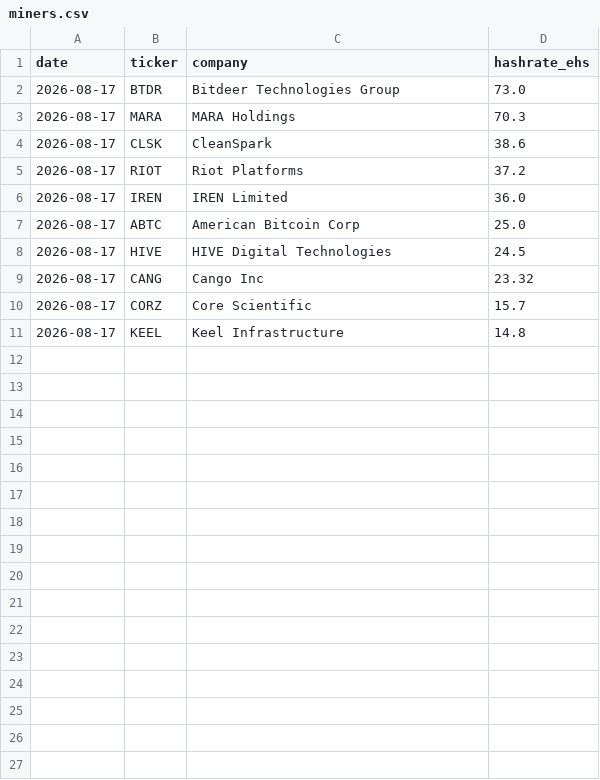
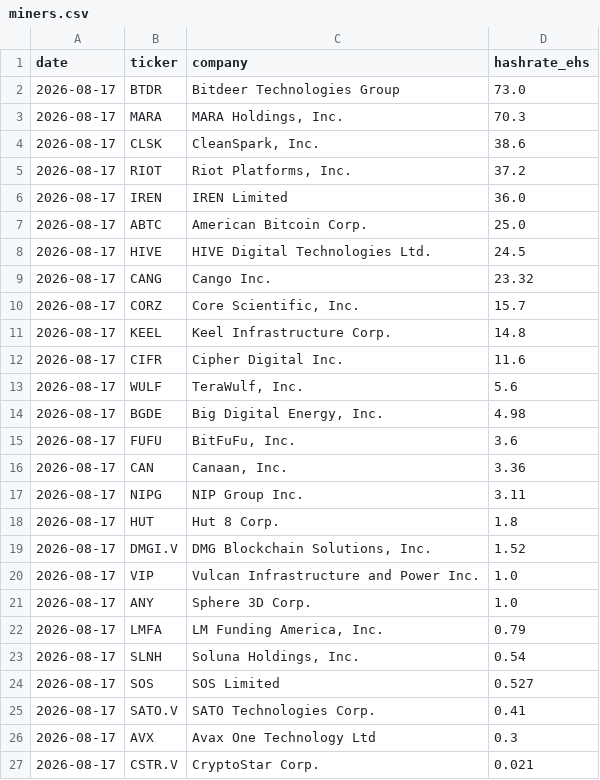
Before and after one commit to xddai1688-svg/btc-mining-monitor, a CSV file: data/miners.csv, drawn as a sheet.

```diff
--- a/data/miners.csv
+++ b/data/miners.csv
@@ -2,10 +2,26 @@ date,ticker,company,hashrate_ehs
 2026-08-17,BTDR,Bitdeer Technologies Group,73.0
-2026-08-17,MARA,MARA Holdings,70.3
-2026-08-17,CLSK,CleanSpark,38.6
-2026-08-17,RIOT,Riot Platforms,37.2
+2026-08-17,MARA,"MARA Holdings, Inc.",70.3
+2026-08-17,CLSK,"CleanSpark, Inc.",38.6
+2026-08-17,RIOT,"Riot Platforms, Inc.",37.2
 2026-08-17,IREN,IREN Limited,36.0
-2026-08-17,ABTC,American Bitcoin Corp,25.0
-2026-08-17,HIVE,HIVE Digital Technologies,24.5
-2026-08-17,CANG,Cango Inc,23.32
-2026-08-17,CORZ,Core Scientific,15.7
-2026-08-17,KEEL,Keel Infrastructure,14.8
+2026-08-17,ABTC,American Bitcoin Corp.,25.0
+2026-08-17,HIVE,HIVE Digital Technologies Ltd.,24.5
+2026-08-17,CANG,Cango Inc.,23.32
+2026-08-17,CORZ,"Core Scientific, Inc.",15.7
+2026-08-17,KEEL,Keel Infrastructure Corp.,14.8
+2026-08-17,CIFR,Cipher Digital Inc.,11.6
+2026-08-17,WULF,"TeraWulf, Inc.",5.6
+2026-08-17,BGDE,"Big Digital Energy, Inc.",4.98
+2026-08-17,FUFU,"BitFuFu, Inc.",3.6
+2026-08-17,CAN,"Canaan, Inc.",3.36
+2026-08-17,NIPG,NIP Group Inc.,3.11
+2026-08-17,HUT,Hut 8 Corp.,1.8
+2026-08-17,DMGI.V,"DMG Blockchain Solutions, Inc.",1.52
+2026-08-17,VIP,Vulcan Infrastructure and Power Inc.,1.0
+2026-08-17,ANY,Sphere 3D Corp.,1.0
+2026-08-17,LMFA,"LM Funding America, Inc.",0.79
+2026-08-17,SLNH,"Soluna Holdings, Inc.",0.54
+2026-08-17,SOS,SOS Limited,0.527
+2026-08-17,SATO.V,SATO Technologies Corp.,0.41
+2026-08-17,AVX,Avax One Technology Ltd,0.3
+2026-08-17,CSTR.V,CryptoStar Corp.,0.021
```
Also changed, not shown: 3 other files.
